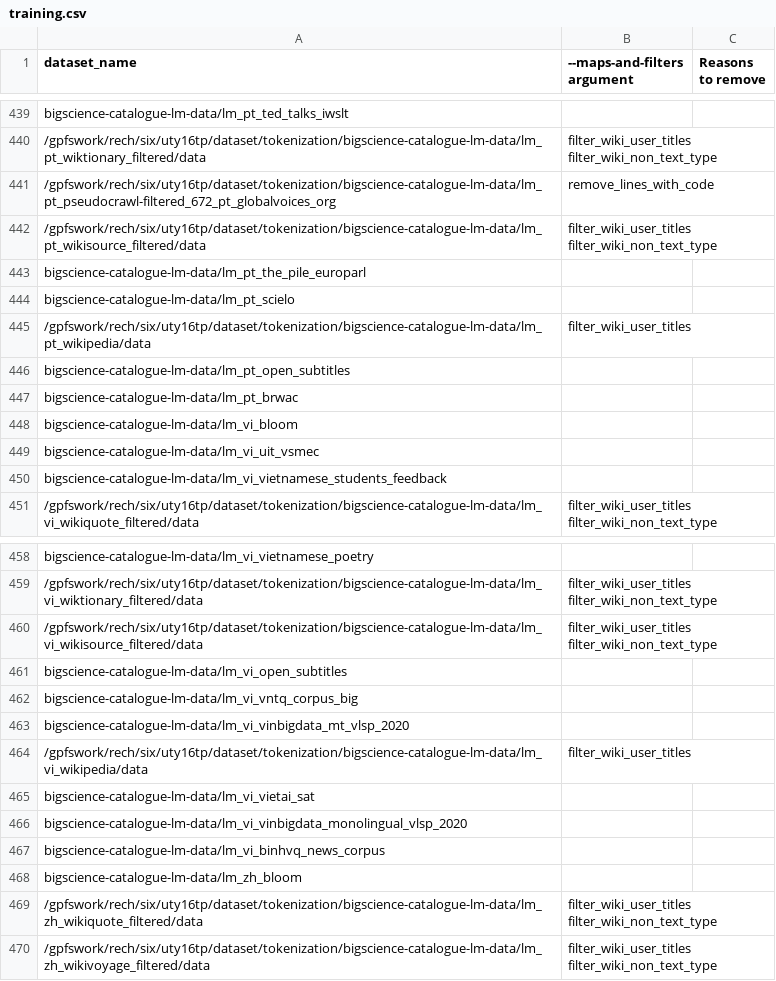
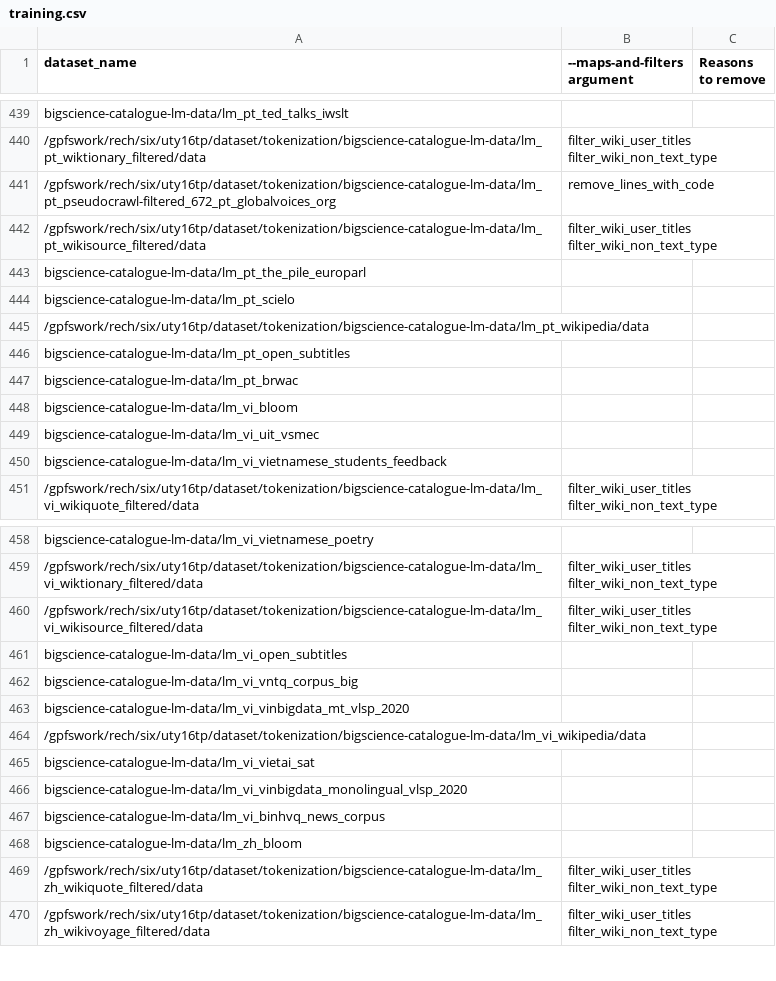
Before and after one commit to bigscience-workshop/catalogue_data, a CSV file: training.csv, drawn as a sheet; only a part is shown, gaps mark what is left out; the diff covers the shown part only.

```diff
--- a/training.csv
+++ b/training.csv
@@ -444,3 +444,3 @@ bigscience-catalogue-lm-data/lm_pt_the_pile_europarl,,
 bigscience-catalogue-lm-data/lm_pt_scielo,,
-/gpfswork/rech/six/uty16tp/dataset/tokenization/bigscience-catalogue-lm-data/lm_pt_wikipedia/data,filter_wiki_user_titles,
+/gpfswork/rech/six/uty16tp/dataset/tokenization/bigscience-catalogue-lm-data/lm_pt_wikipedia/data,,
 bigscience-catalogue-lm-data/lm_pt_open_subtitles,,
@@ -463,3 +463,3 @@ bigscience-catalogue-lm-data/lm_vi_vntq_corpus_big,,
 bigscience-catalogue-lm-data/lm_vi_vinbigdata_mt_vlsp_2020,,
-/gpfswork/rech/six/uty16tp/dataset/tokenization/bigscience-catalogue-lm-data/lm_vi_wikipedia/data,filter_wiki_user_titles,
+/gpfswork/rech/six/uty16tp/dataset/tokenization/bigscience-catalogue-lm-data/lm_vi_wikipedia/data,,
 bigscience-catalogue-lm-data/lm_vi_vietai_sat,,
```
Also changed, not shown: 6 edited cells elsewhere in this file.
